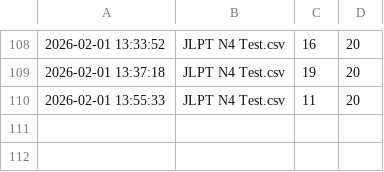
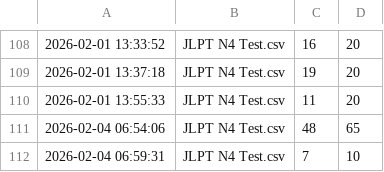
Before and after one commit to oo0speed0oo/Quiz_Marker, a CSV file: data/test_scores/quiz_scores.csv, drawn as a sheet; only a part is shown, gaps mark what is left out; the diff names each change by its address in the sheet, - before the commit and + after, or states it on an @@ line.

```diff
--- a/data/test_scores/quiz_scores.csv
+++ b/data/test_scores/quiz_scores.csv
+row 111: 2026-02-04 06:54:06 | JLPT N4 Test.csv | 48 | 65
+row 112: 2026-02-04 06:59:31 | JLPT N4 Test.csv | 7 | 10
```
Also changed, not shown: data/JLPT N4 Test.csv, data/wrong_answers.csv.
